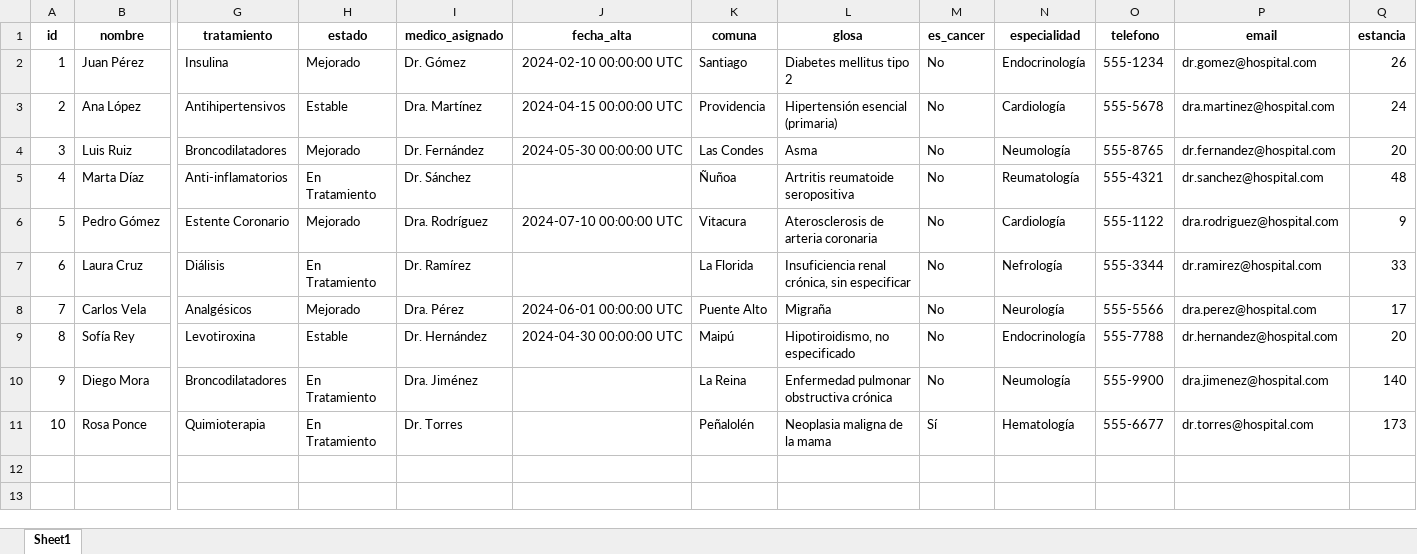
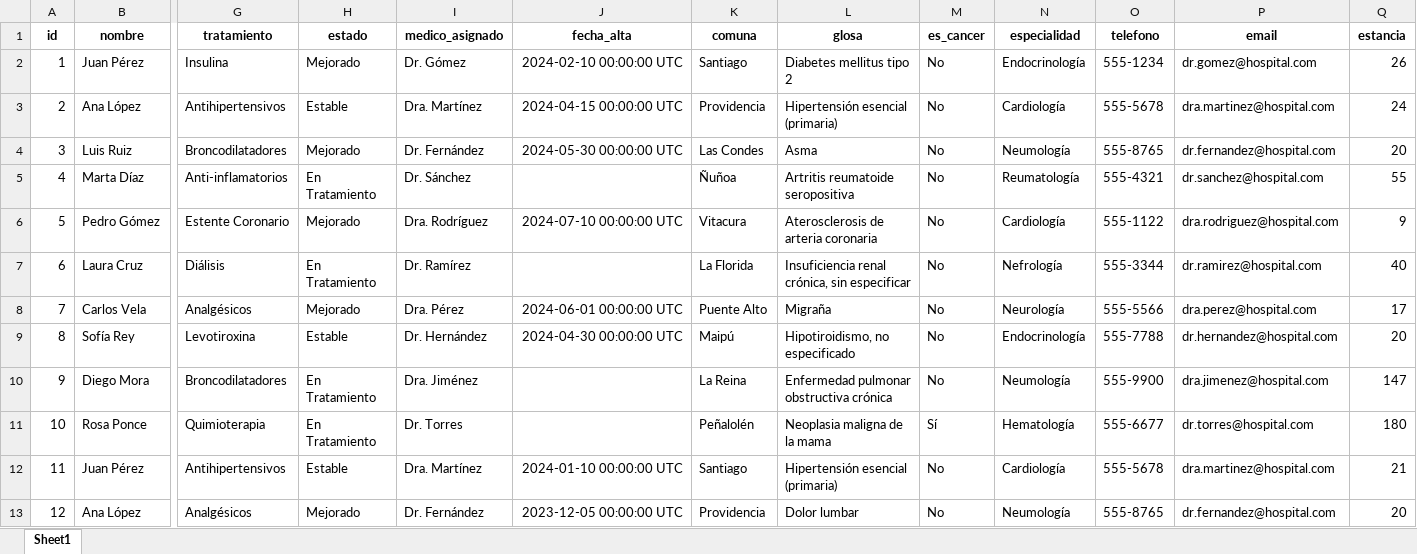
Before and after one commit to paulovillarroel/hazla-con-datos, an Excel workbook: project-05/onedrive-db/output/data_unida.xlsx, sheet Sheet1, drawn as a sheet; only a part is shown, gaps mark what is left out; values as stored, in another font and other column widths than the file's, no borders; rows hold the shown columns only; the diff covers the shown part only; the diff names each change by its address in the sheet, - before the commit and + after, or states it on an @@ line.

```diff
--- a/project-05/onedrive-db/output/data_unida.xlsx (sheet Sheet1)
+++ b/project-05/onedrive-db/output/data_unida.xlsx (sheet Sheet1)
-Q5 (estancia): 48
+Q5 (estancia): 55
-Q7 (estancia): 33
+Q7 (estancia): 40
-Q10 (estancia): 140
+Q10 (estancia): 147
-Q11 (estancia): 173
+Q11 (estancia): 180
+row 12: 11 | Juan Pérez | Antihipertensivos | Estable | Dra. Martínez | 2024-01-10 00:00:00 UTC | Santiago | Hipertensión esencial (primaria) | No | Cardiología | 555-5678 | dra.martinez@hospital.com | 21
+row 13: 12 | Ana López | Analgésicos | Mejorado | Dr. Fernández | 2023-12-05 00:00:00 UTC | Providencia | Dolor lumbar | No | Neumología | 555-8765 | dr.fernandez@hospital.com | 20
```
Also changed, not shown: 8 added rows elsewhere in this sheet, project-05/onedrive-db/src/bd-onedrive.xlsx, project-05/onedrive-db/src/cie10.xlsx, 19 other files.
